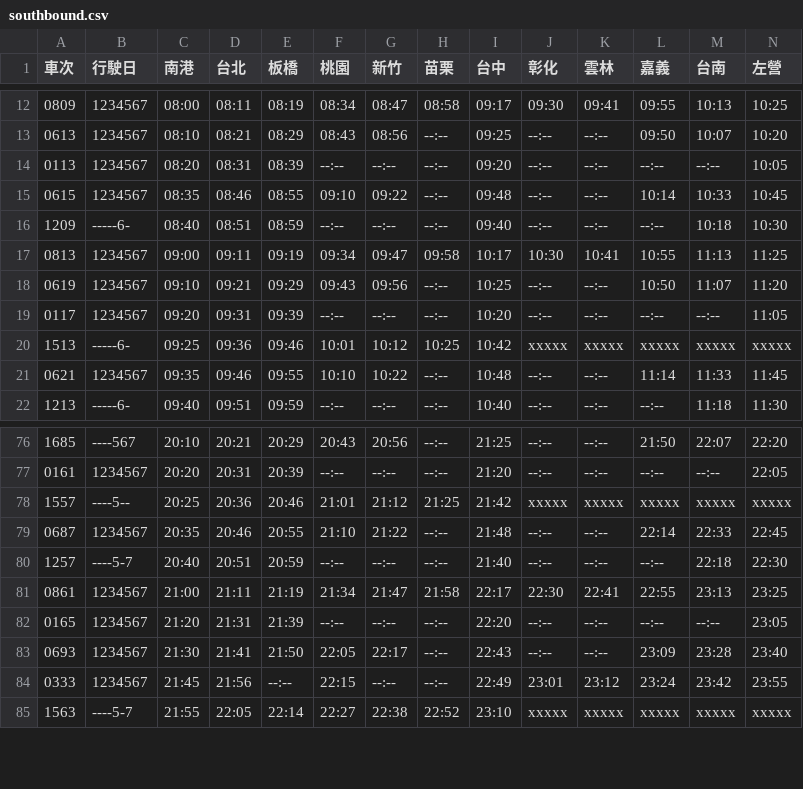
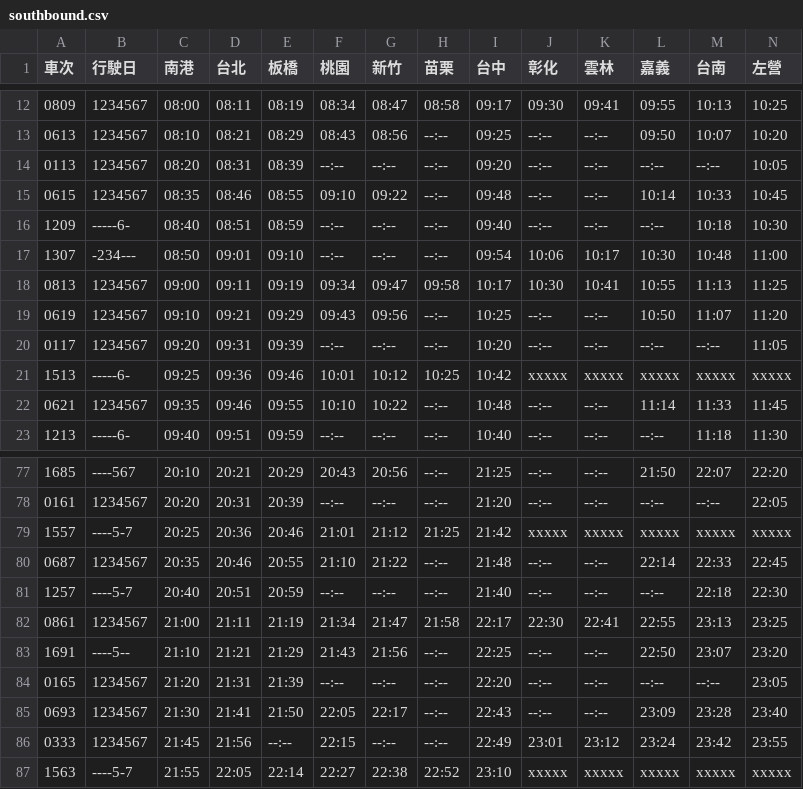
Before and after one commit to repeat/taiwan-high-speed-rail-timetable, a CSV file: southbound.csv, drawn as a sheet; only a part is shown, gaps mark what is left out.

Commit message:
Update southbound csv to 20170701 version.

```diff
--- a/southbound.csv
+++ b/southbound.csv
@@ -16,2 +16,3 @@
 1209,-----6-,08:40,08:51,08:59,--:--,--:--,--:--,09:40,--:--,--:--,--:--,10:18,10:30
+1307,-234---,08:50,09:01,09:10,--:--,--:--,--:--,09:54,10:06,10:17,10:30,10:48,11:00
 0813,1234567,09:00,09:11,09:19,09:34,09:47,09:58,10:17,10:30,10:41,10:55,11:13,11:25
@@ -77,3 +78,3 @@
 0161,1234567,20:20,20:31,20:39,--:--,--:--,--:--,21:20,--:--,--:--,--:--,--:--,22:05
-1557,----5--,20:25,20:36,20:46,21:01,21:12,21:25,21:42,xxxxx,xxxxx,xxxxx,xxxxx,xxxxx
+1557,----5-7,20:25,20:36,20:46,21:01,21:12,21:25,21:42,xxxxx,xxxxx,xxxxx,xxxxx,xxxxx
 0687,1234567,20:35,20:46,20:55,21:10,21:22,--:--,21:48,--:--,--:--,22:14,22:33,22:45
@@ -81,2 +82,3 @@
 0861,1234567,21:00,21:11,21:19,21:34,21:47,21:58,22:17,22:30,22:41,22:55,23:13,23:25
+1691,----5--,21:10,21:21,21:29　,21:43,21:56,--:--,22:25,--:--,--:--,22:50,23:07,23:20
 0165,1234567,21:20,21:31,21:39,--:--,--:--,--:--,22:20,--:--,--:--,--:--,--:--,23:05
```
Also changed, not shown: northbound.csv, timetable.csv.
